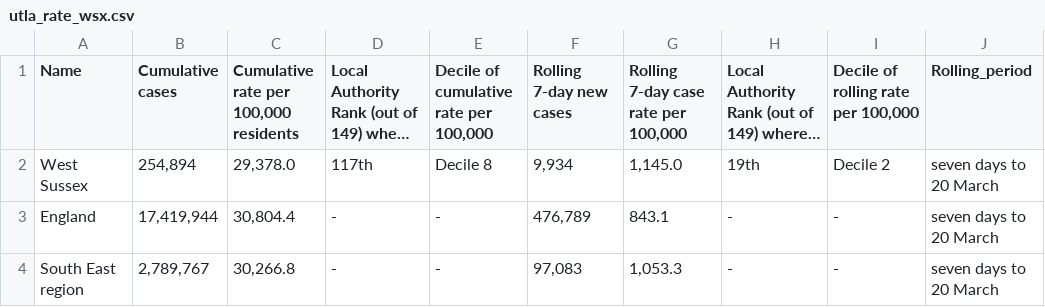
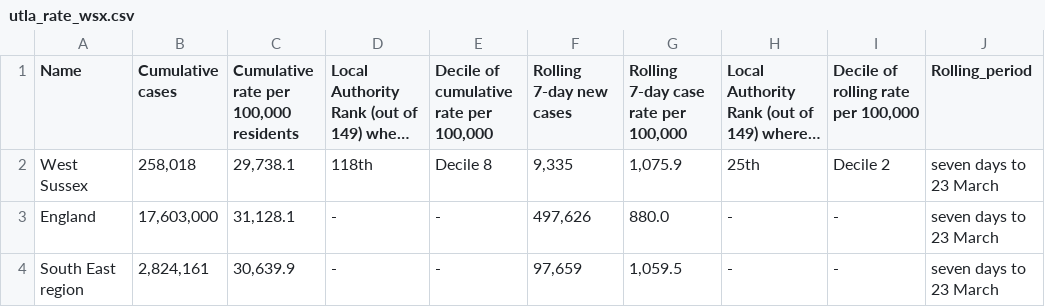
Before and after one commit to psychty/wsx_covid_datapack_public, a CSV file: Outputs/utla_rate_wsx.csv, drawn as a sheet; long unchanged cells end in …; the diff names each change by its address in the sheet, - before the commit and + after, or states it on an @@ line.

```diff
--- a/Outputs/utla_rate_wsx.csv
+++ b/Outputs/utla_rate_wsx.csv
-B2 (Cumulative cases): 254,894
+B2 (Cumulative cases): 258,018
-C2: 29,378.0
+C2: 29,738.1
-D2: 117th
+D2: 118th
-F2 (Rolling 7-day new cases): 9,934
+F2 (Rolling 7-day new cases): 9,335
-G2: 1,145.0
+G2: 1,075.9
-H2: 19th
+H2: 25th
-J2:J4 (Rolling_period): seven days to 20 March
+J2:J4 (Rolling_period): seven days to 23 March
-B3 (Cumulative cases): 17,419,944
+B3 (Cumulative cases): 17,603,000
-C3: 30,804.4
+C3: 31,128.1
-F3 (Rolling 7-day new cases): 476,789
+F3 (Rolling 7-day new cases): 497,626
-G3: 843.1
+G3: 880.0
-B4 (Cumulative cases): 2,789,767
+B4 (Cumulative cases): 2,824,161
-C4: 30,266.8
+C4: 30,639.9
-F4 (Rolling 7-day new cases): 97,083
+F4 (Rolling 7-day new cases): 97,659
-G4: 1,053.3
+G4: 1,059.5
```
Also changed, not shown: Outputs/ltla_rate_wsx.csv, Outputs/weekly_doses_proportion.csv, 57 other files.
